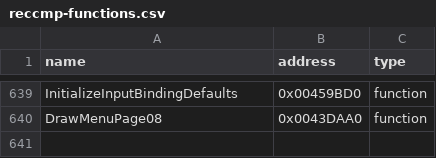
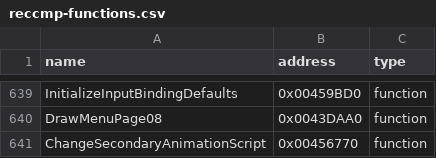
Before and after one commit to N0zoM1z0/th11, a CSV file: config/reccmp-functions.csv, drawn as a sheet; only a part is shown, gaps mark what is left out; the diff names each change by its address in the sheet, - before the commit and + after, or states it on an @@ line.

```diff
--- a/config/reccmp-functions.csv
+++ b/config/reccmp-functions.csv
+row 641: ChangeSecondaryAnimationScript | 0x00456770 | function
```
Also changed, not shown: config/functions.csv, config/implemented.csv, 5 other files.
